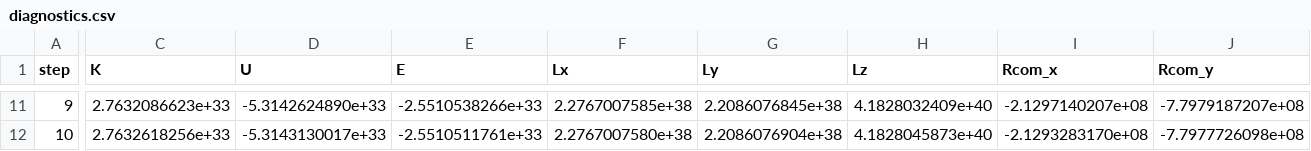
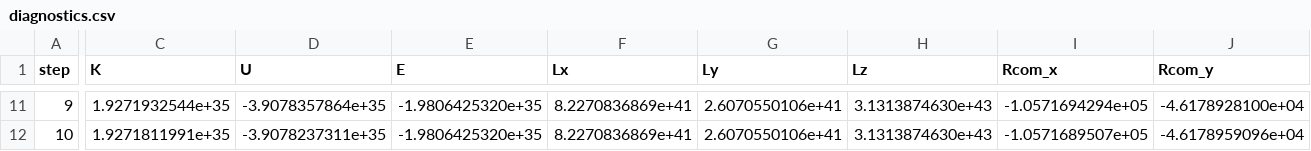
Before and after one commit to datomic117/Particle_based_simulations, a CSV file: Assignment_1/Submission/data/diagnostics.csv, drawn as a sheet; only a part is shown, gaps mark what is left out; the diff covers the shown part only; the diff names each change by its address in the sheet, - before the commit and + after, or states it on an @@ line.

```diff
--- a/Assignment_1/Submission/data/diagnostics.csv
+++ b/Assignment_1/Submission/data/diagnostics.csv
-C11 (K): 2.7632086623e+33
+C11 (K): 1.9271932544e+35
-D11 (U): -5.3142624890e+33
+D11 (U): -3.9078357864e+35
-E11 (E): -2.5510538266e+33
+E11 (E): -1.9806425320e+35
-F11 (Lx): 2.2767007585e+38
+F11 (Lx): 8.2270836869e+41
-G11 (Ly): 2.2086076845e+38
+G11 (Ly): 2.6070550106e+41
-H11 (Lz): 4.1828032409e+40
+H11 (Lz): 3.1313874630e+43
-I11 (Rcom_x): -2.1297140207e+08
+I11 (Rcom_x): -1.0571694294e+05
-J11 (Rcom_y): -7.7979187207e+08
+J11 (Rcom_y): -4.6178928100e+04
-C12 (K): 2.7632618256e+33
+C12 (K): 1.9271811991e+35
-D12 (U): -5.3143130017e+33
+D12 (U): -3.9078237311e+35
-E12 (E): -2.5510511761e+33
+E12 (E): -1.9806425320e+35
-F12 (Lx): 2.2767007580e+38
+F12 (Lx): 8.2270836869e+41
-G12 (Ly): 2.2086076904e+38
+G12 (Ly): 2.6070550106e+41
-H12 (Lz): 4.1828045873e+40
+H12 (Lz): 3.1313874630e+43
-I12 (Rcom_x): -2.1293283170e+08
+I12 (Rcom_x): -1.0571689507e+05
-J12 (Rcom_y): -7.7977726098e+08
+J12 (Rcom_y): -4.6178959096e+04
```
Also changed, not shown: 83 edited cells elsewhere in this file, Assignment_1/Submission/data/trajectory.csv, 3 other files.
